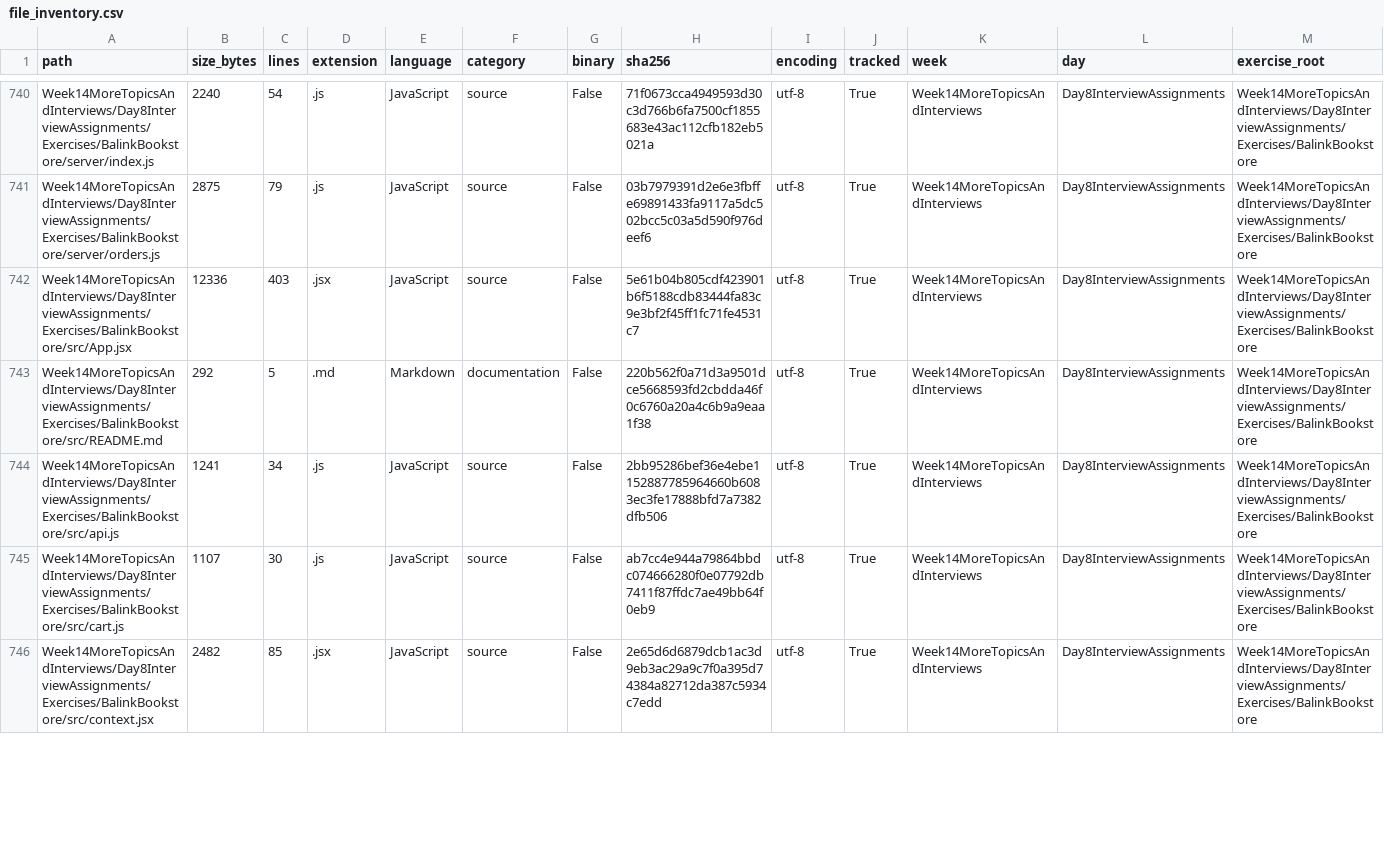
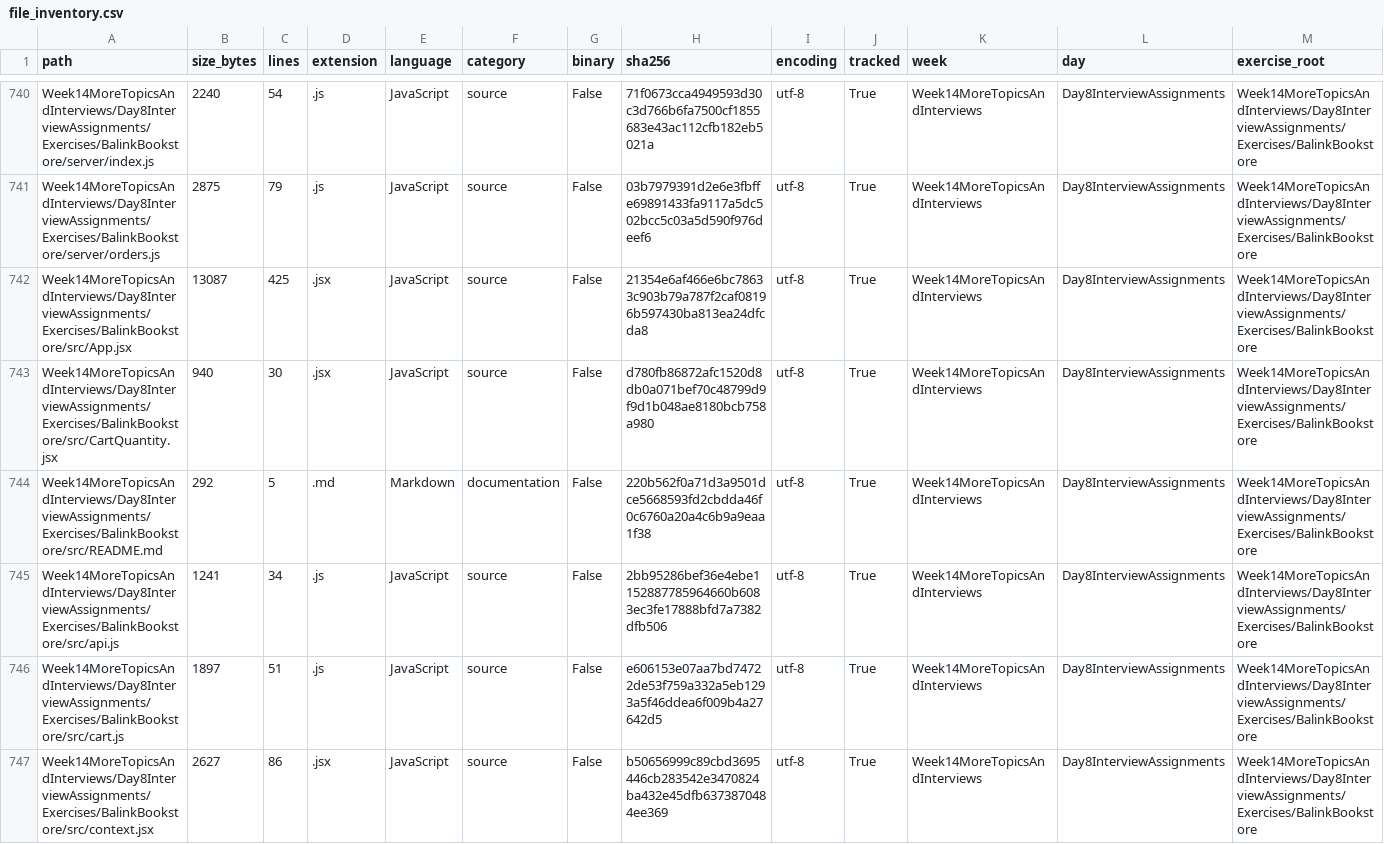
Before and after one commit to LiriothTeltanion/Fullstack2026, a CSV file: reports/catalog/file_inventory.csv, drawn as a sheet; only a part is shown, gaps mark what is left out; addresses are those after the commit; rows hold the shown columns only; the diff covers the shown part only; the diff names each change by its address in the sheet, - before the commit and + after, or states it on an @@ line.

Commit message:
Keep the last valid quantity while editing a book order (#138)

```diff
--- a/reports/catalog/file_inventory.csv
+++ b/reports/catalog/file_inventory.csv
-B742 (size_bytes): 12336
+B742 (size_bytes): 13087
-C742 (lines): 403
+C742 (lines): 425
-H742 (sha256): 5e61b04b805cdf423901b6f5188cdb83444fa83c9e3bf2f45ff1fc71fe4531c7
+H742 (sha256): 21354e6af466e6bc78633c903b79a787f2caf08196b597430ba813ea24dfcda8
+row 743: Week14MoreTopicsAndInterviews/Day8InterviewAssignments/Exercises/BalinkBookstore/src/CartQuantity.jsx | 940 | 30 | .jsx | JavaScript | source | False | d780fb86872afc1520d8db0a071bef70c48799d9f9d1b048ae8180bcb758a980 | utf-8 | True | Week14MoreTopicsAndInterviews | Day8InterviewAssignments | Week14MoreTopicsAndInterviews/Day8InterviewAssignments/Exercises/BalinkBookstore
-B746 (size_bytes): 1107
+B746 (size_bytes): 1897
-C746 (lines): 30
+C746 (lines): 51
-H746 (sha256): ab7cc4e944a79864bbdc074666280f0e07792db7411f87ffdc7ae49bb64f0eb9
+H746 (sha256): e606153e07aa7bd74722de53f759a332a5eb1293a5f46ddea6f009b4a27642d5
-B747 (size_bytes): 2482
+B747 (size_bytes): 2627
-C747 (lines): 85
+C747 (lines): 86
-H747 (sha256): 2e65d6d6879dcb1ac3d9eb3ac29a9c7f0a395d74384a82712da387c5934c7edd
+H747 (sha256): b50656999c89cbd3695446cb283542e3470824ba432e45dfb6373870484ee369
```
Also changed, not shown: 17 edited cells elsewhere in this file, reports/catalog/exercise_catalog.csv, 11 other files.
